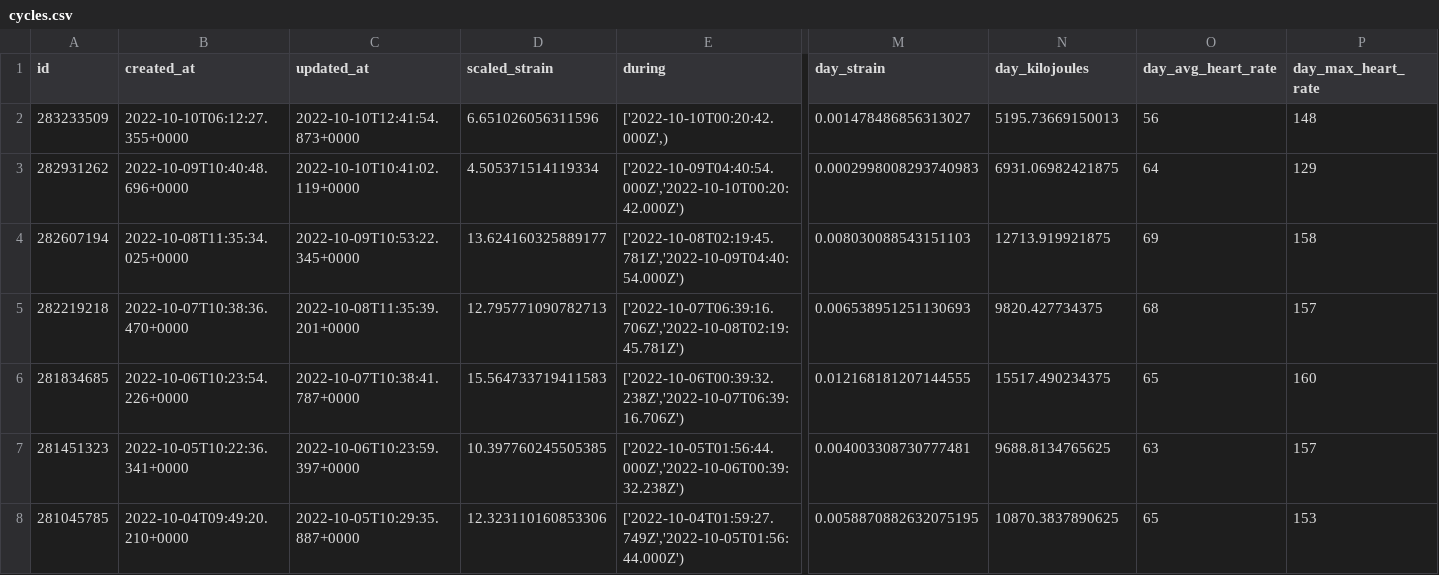
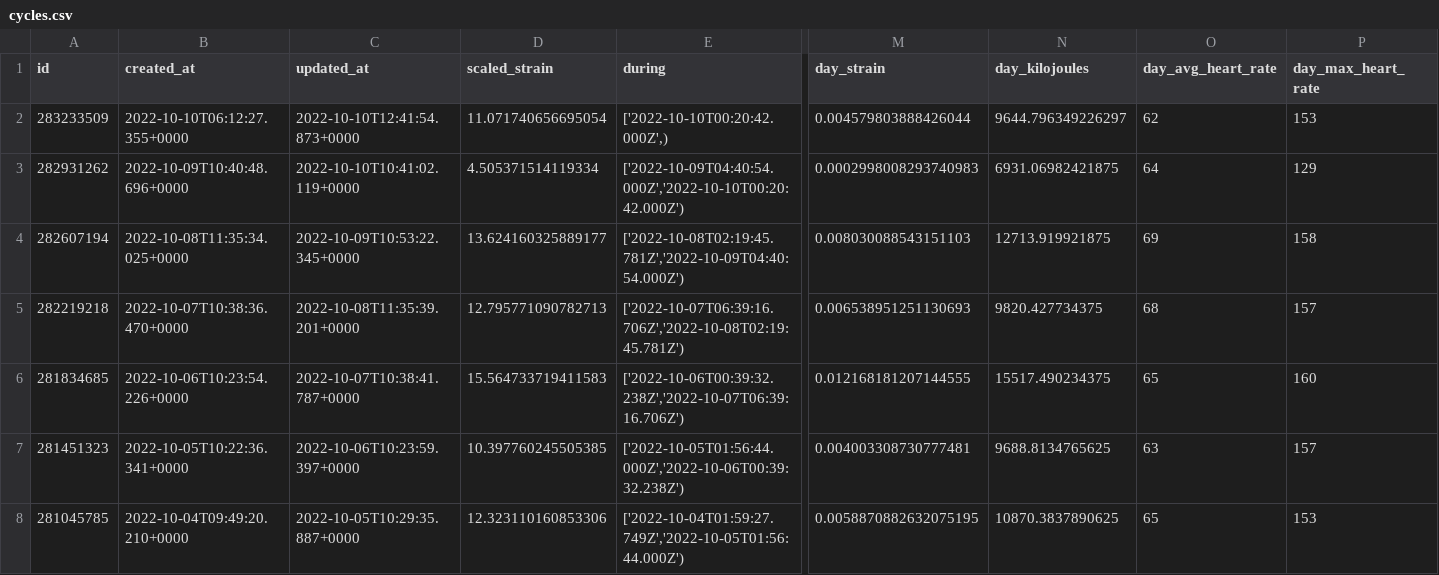
Before and after one commit to jrozra200/jakes_health_kit, a CSV file: data/cycles.csv, drawn as a sheet; only a part is shown, gaps mark what is left out; the diff names each change by its address in the sheet, - before the commit and + after, or states it on an @@ line.

```diff
--- a/data/cycles.csv
+++ b/data/cycles.csv
-D2 (scaled_strain): 6.651026056311596
+D2 (scaled_strain): 11.071740656695054
-M2 (day_strain): 0.001478486856313027
+M2 (day_strain): 0.004579803888426044
-N2 (day_kilojoules): 5195.73669150013
+N2 (day_kilojoules): 9644.796349226297
-O2 (day_avg_heart_rate): 56
+O2 (day_avg_heart_rate): 62
-P2 (day_max_heart_rate): 148
+P2 (day_max_heart_rate): 153
```
Also changed, not shown: 4 other files.
